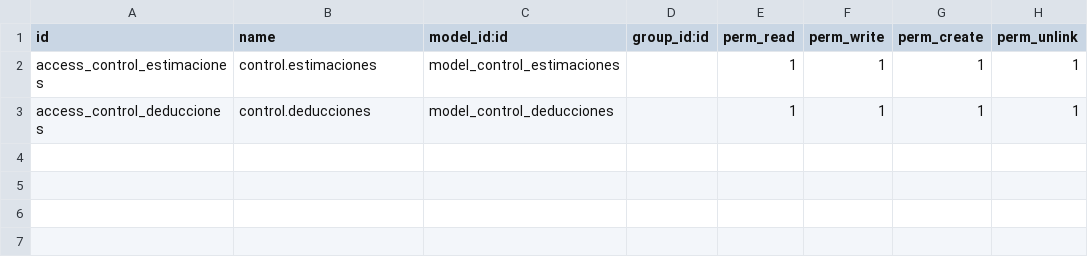
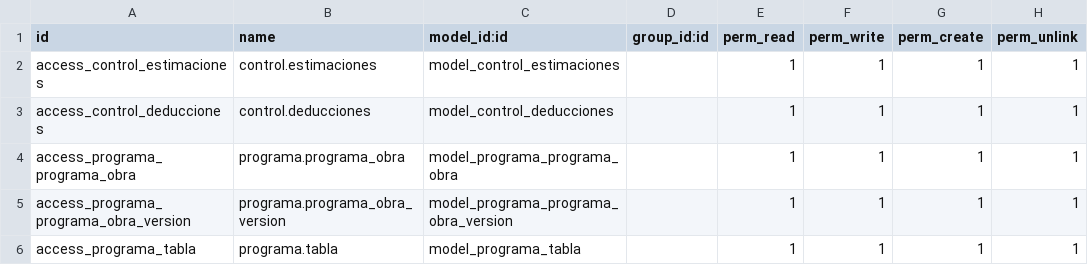
Before and after one commit to gerardosarracino/sidur12, a CSV file: ejecucion_obra/security/ir.model.access.csv, drawn as a sheet.

Commit message:
control de versiones de programa y catalogos

```diff
--- a/ejecucion_obra/security/ir.model.access.csv
+++ b/ejecucion_obra/security/ir.model.access.csv
@@ -3 +3,4 @@ access_control_estimaciones,control.estimaciones,model_control_estimaciones,,1,1
 access_control_deducciones,control.deducciones,model_control_deducciones,,1,1,1,1
+access_programa_programa_obra,programa.programa_obra,model_programa_programa_obra,,1,1,1,1
+access_programa_programa_obra_version,programa.programa_obra_version,model_programa_programa_obra_version,,1,1,1,1
+access_programa_tabla,programa.tabla,model_programa_tabla,,1,1,1,1
```
Also changed, not shown: proceso_contratacion/security/ir.model.access.csv, 10 other files.
